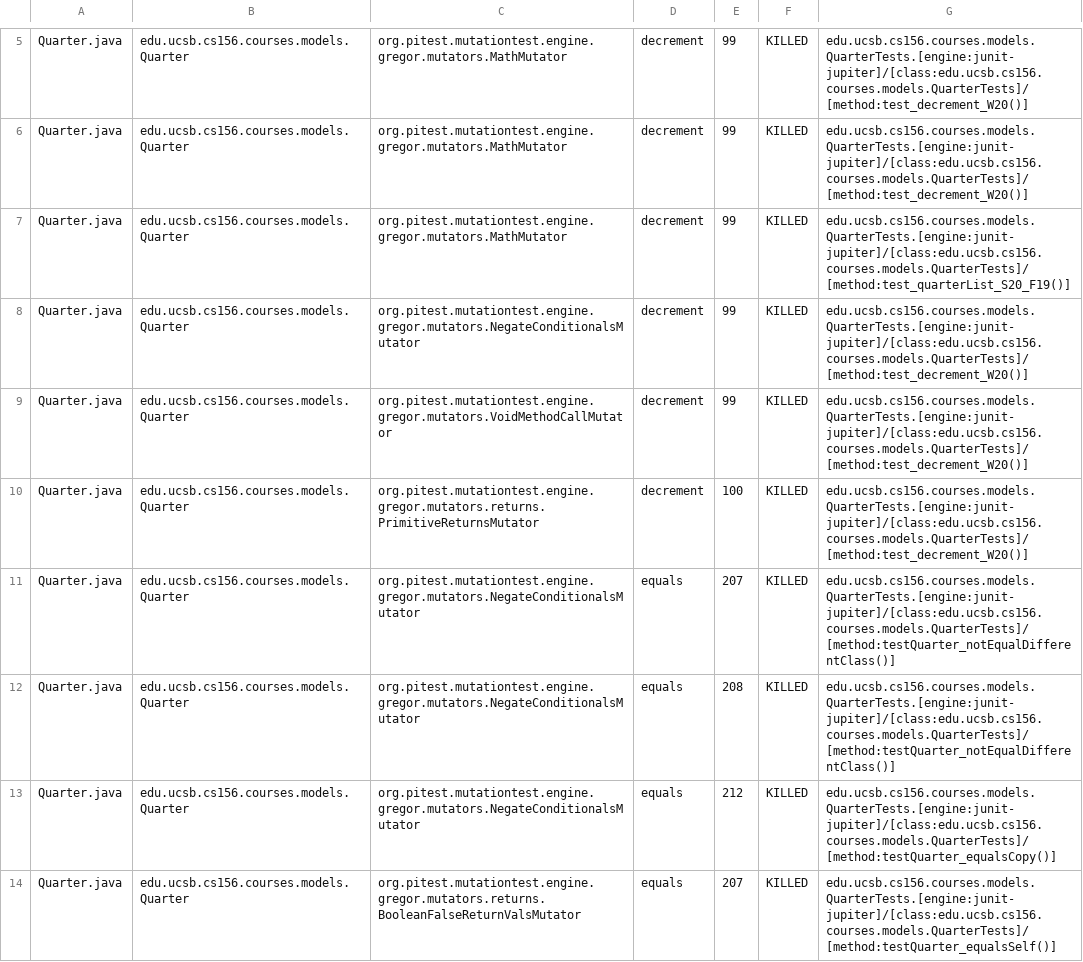
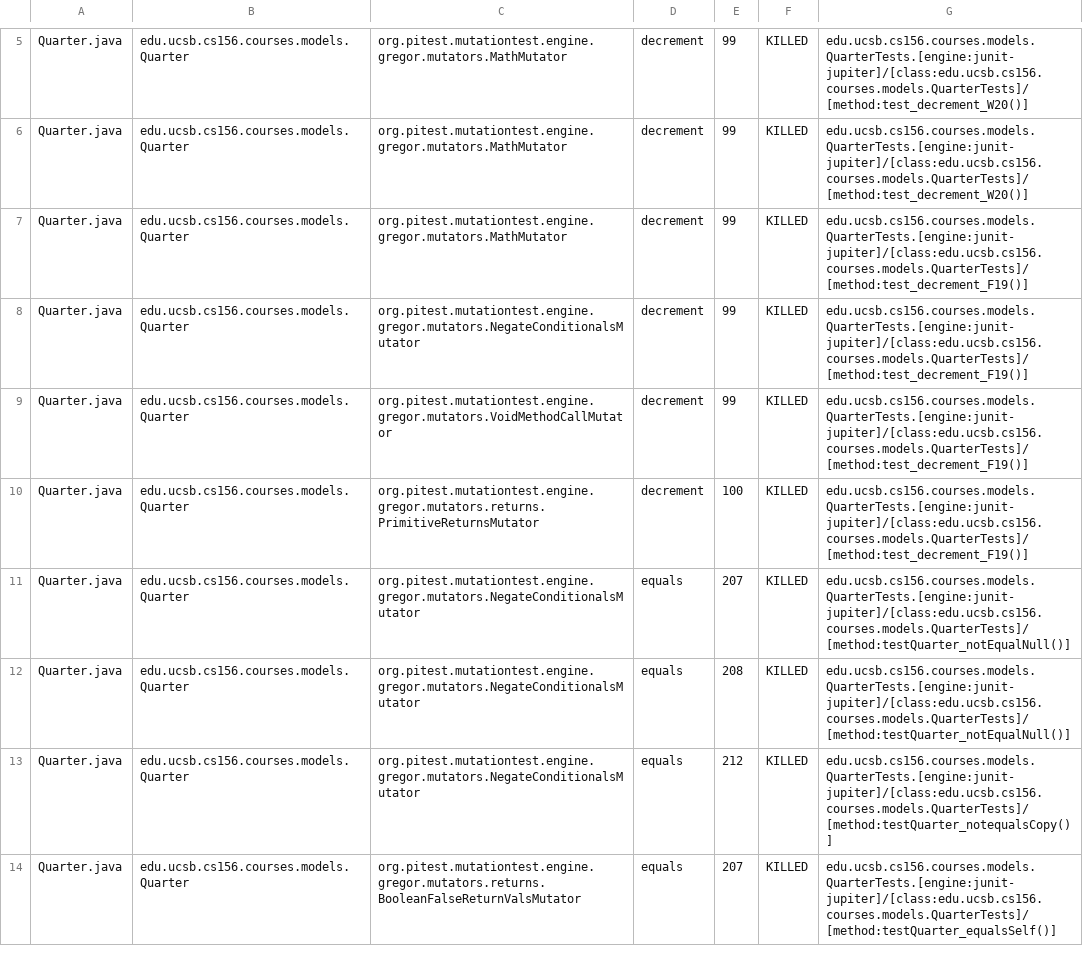
Before and after one commit to ucsb-cs156-w24/proj-courses-w24-5pm-4, a CSV file: prs/28/pitest/mutations.csv, drawn as a sheet; only a part is shown, gaps mark what is left out; the diff covers the shown part only.

Commit message:
Deploying to gh-pages from @ ucsb-cs156-w24/proj-courses-w24-5pm-4@55d2f791c48772a747b4258faedacd16758b3f28 🚀

```diff
--- a/prs/28/pitest/mutations.csv
+++ b/prs/28/pitest/mutations.csv
@@ -6,9 +6,9 @@ Quarter.java,edu.ucsb.cs156.courses.models.Quarter,org.pitest.mutationtest.engin
 Quarter.java,edu.ucsb.cs156.courses.models.Quarter,org.pitest.mutationtest.engine.gregor.mutators.MathMutator,decrement,99,KILLED,edu.ucsb.cs156.courses.models.QuarterTests.[engine:junit-jupiter]/[class:edu.ucsb.cs156.courses.models.QuarterTests]/[method:test_decrement_W20()]
-Quarter.java,edu.ucsb.cs156.courses.models.Quarter,org.pitest.mutationtest.engine.gregor.mutators.MathMutator,decrement,99,KILLED,edu.ucsb.cs156.courses.models.QuarterTests.[engine:junit-jupiter]/[class:edu.ucsb.cs156.courses.models.QuarterTests]/[method:test_quarterList_S20_F19()]
-Quarter.java,edu.ucsb.cs156.courses.models.Quarter,org.pitest.mutationtest.engine.gregor.mutators.NegateConditionalsMutator,decrement,99,KILLED,edu.ucsb.cs156.courses.models.QuarterTests.[engine:junit-jupiter]/[class:edu.ucsb.cs156.courses.models.QuarterTests]/[method:test_decrement_W20()]
-Quarter.java,edu.ucsb.cs156.courses.models.Quarter,org.pitest.mutationtest.engine.gregor.mutators.VoidMethodCallMutator,decrement,99,KILLED,edu.ucsb.cs156.courses.models.QuarterTests.[engine:junit-jupiter]/[class:edu.ucsb.cs156.courses.models.QuarterTests]/[method:test_decrement_W20()]
-Quarter.java,edu.ucsb.cs156.courses.models.Quarter,org.pitest.mutationtest.engine.gregor.mutators.returns.PrimitiveReturnsMutator,decrement,100,KILLED,edu.ucsb.cs156.courses.models.QuarterTests.[engine:junit-jupiter]/[class:edu.ucsb.cs156.courses.models.QuarterTests]/[method:test_decrement_W20()]
-Quarter.java,edu.ucsb.cs156.courses.models.Quarter,org.pitest.mutationtest.engine.gregor.mutators.NegateConditionalsMutator,equals,207,KILLED,edu.ucsb.cs156.courses.models.QuarterTests.[engine:junit-jupiter]/[class:edu.ucsb.cs156.courses.models.QuarterTests]/[method:testQuarter_notEqualDifferentClass()]
-Quarter.java,edu.ucsb.cs156.courses.models.Quarter,org.pitest.mutationtest.engine.gregor.mutators.NegateConditionalsMutator,equals,208,KILLED,edu.ucsb.cs156.courses.models.QuarterTests.[engine:junit-jupiter]/[class:edu.ucsb.cs156.courses.models.QuarterTests]/[method:testQuarter_notEqualDifferentClass()]
-Quarter.java,edu.ucsb.cs156.courses.models.Quarter,org.pitest.mutationtest.engine.gregor.mutators.NegateConditionalsMutator,equals,212,KILLED,edu.ucsb.cs156.courses.models.QuarterTests.[engine:junit-jupiter]/[class:edu.ucsb.cs156.courses.models.QuarterTests]/[method:testQuarter_equalsCopy()]
+Quarter.java,edu.ucsb.cs156.courses.models.Quarter,org.pitest.mutationtest.engine.gregor.mutators.MathMutator,decrement,99,KILLED,edu.ucsb.cs156.courses.models.QuarterTests.[engine:junit-jupiter]/[class:edu.ucsb.cs156.courses.models.QuarterTests]/[method:test_decrement_F19()]
+Quarter.java,edu.ucsb.cs156.courses.models.Quarter,org.pitest.mutationtest.engine.gregor.mutators.NegateConditionalsMutator,decrement,99,KILLED,edu.ucsb.cs156.courses.models.QuarterTests.[engine:junit-jupiter]/[class:edu.ucsb.cs156.courses.models.QuarterTests]/[method:test_decrement_F19()]
+Quarter.java,edu.ucsb.cs156.courses.models.Quarter,org.pitest.mutationtest.engine.gregor.mutators.VoidMethodCallMutator,decrement,99,KILLED,edu.ucsb.cs156.courses.models.QuarterTests.[engine:junit-jupiter]/[class:edu.ucsb.cs156.courses.models.QuarterTests]/[method:test_decrement_F19()]
+Quarter.java,edu.ucsb.cs156.courses.models.Quarter,org.pitest.mutationtest.engine.gregor.mutators.returns.PrimitiveReturnsMutator,decrement,100,KILLED,edu.ucsb.cs156.courses.models.QuarterTests.[engine:junit-jupiter]/[class:edu.ucsb.cs156.courses.models.QuarterTests]/[method:test_decrement_F19()]
+Quarter.java,edu.ucsb.cs156.courses.models.Quarter,org.pitest.mutationtest.engine.gregor.mutators.NegateConditionalsMutator,equals,207,KILLED,edu.ucsb.cs156.courses.models.QuarterTests.[engine:junit-jupiter]/[class:edu.ucsb.cs156.courses.models.QuarterTests]/[method:testQuarter_notEqualNull()]
+Quarter.java,edu.ucsb.cs156.courses.models.Quarter,org.pitest.mutationtest.engine.gregor.mutators.NegateConditionalsMutator,equals,208,KILLED,edu.ucsb.cs156.courses.models.QuarterTests.[engine:junit-jupiter]/[class:edu.ucsb.cs156.courses.models.QuarterTests]/[method:testQuarter_notEqualNull()]
+Quarter.java,edu.ucsb.cs156.courses.models.Quarter,org.pitest.mutationtest.engine.gregor.mutators.NegateConditionalsMutator,equals,212,KILLED,edu.ucsb.cs156.courses.models.QuarterTests.[engine:junit-jupiter]/[class:edu.ucsb.cs156.courses.models.QuarterTests]/[method:testQuarter_notequalsCopy()]
 Quarter.java,edu.ucsb.cs156.courses.models.Quarter,org.pitest.mutationtest.engine.gregor.mutators.returns.BooleanFalseReturnValsMutator,equals,207,KILLED,edu.ucsb.cs156.courses.models.QuarterTests.[engine:junit-jupiter]/[class:edu.ucsb.cs156.courses.models.QuarterTests]/[method:testQuarter_equalsSelf()]
```
Also changed, not shown: 86 edited cells elsewhere in this file, 39 other files.
